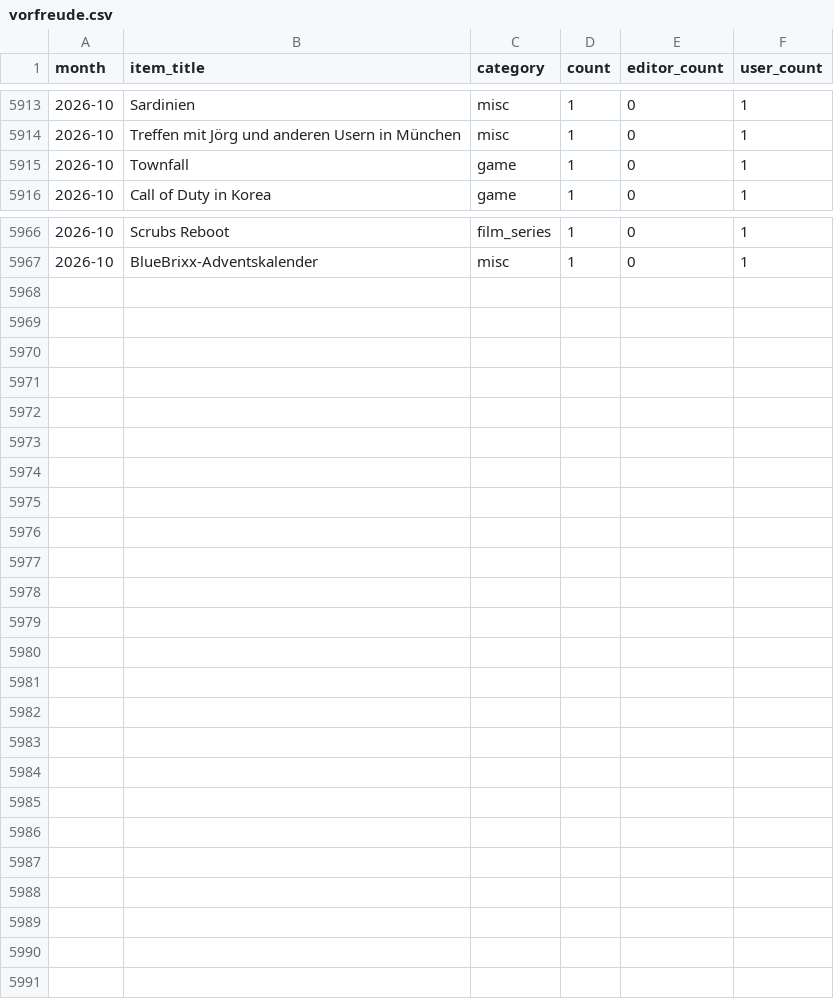
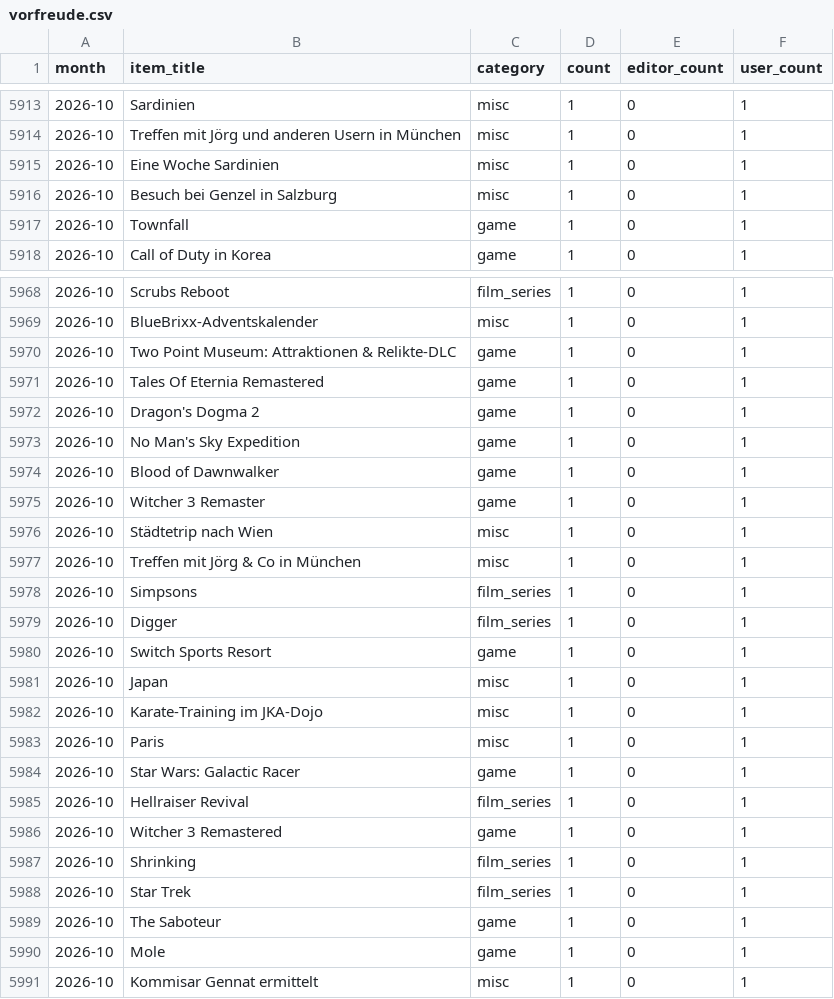
Before and after one commit to AlainBla/gg-stats, a CSV file: data/vorfreude.csv, drawn as a sheet; only a part is shown, gaps mark what is left out; the diff covers the shown part only; the diff names each change by its address in the sheet, - before the commit and + after, or states it on an @@ line.

```diff
--- a/data/vorfreude.csv
+++ b/data/vorfreude.csv
+row 5915: 2026-10 | Eine Woche Sardinien | misc | 1 | 0 | 1
+row 5916: 2026-10 | Besuch bei Genzel in Salzburg | misc | 1 | 0 | 1
+row 5970: 2026-10 | Two Point Museum: Attraktionen & Relikte-DLC | game | 1 | 0 | 1
+row 5971: 2026-10 | Tales Of Eternia Remastered | game | 1 | 0 | 1
+row 5972: 2026-10 | Dragon's Dogma 2 | game | 1 | 0 | 1
+row 5973: 2026-10 | No Man's Sky Expedition | game | 1 | 0 | 1
+row 5974: 2026-10 | Blood of Dawnwalker | game | 1 | 0 | 1
+row 5975: 2026-10 | Witcher 3 Remaster | game | 1 | 0 | 1
+row 5976: 2026-10 | Städtetrip nach Wien | misc | 1 | 0 | 1
+row 5977: 2026-10 | Treffen mit Jörg & Co in München | misc | 1 | 0 | 1
+row 5978: 2026-10 | Simpsons | film_series | 1 | 0 | 1
+row 5979: 2026-10 | Digger | film_series | 1 | 0 | 1
+row 5980: 2026-10 | Switch Sports Resort | game | 1 | 0 | 1
+row 5981: 2026-10 | Japan | misc | 1 | 0 | 1
+row 5982: 2026-10 | Karate-Training im JKA-Dojo | misc | 1 | 0 | 1
+row 5983: 2026-10 | Paris | misc | 1 | 0 | 1
+row 5984: 2026-10 | Star Wars: Galactic Racer | game | 1 | 0 | 1
+row 5985: 2026-10 | Hellraiser Revival | film_series | 1 | 0 | 1
+row 5986: 2026-10 | Witcher 3 Remastered | game | 1 | 0 | 1
+row 5987: 2026-10 | Shrinking | film_series | 1 | 0 | 1
+row 5988: 2026-10 | Star Trek | film_series | 1 | 0 | 1
+row 5989: 2026-10 | The Saboteur | game | 1 | 0 | 1
+row 5990: 2026-10 | Mole | game | 1 | 0 | 1
+row 5991: 2026-10 | Kommisar Gennat ermittelt | misc | 1 | 0 | 1
```
Also changed, not shown: 17 edited cells elsewhere in this file, 2 other files.
